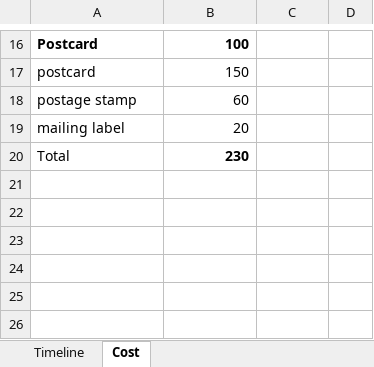
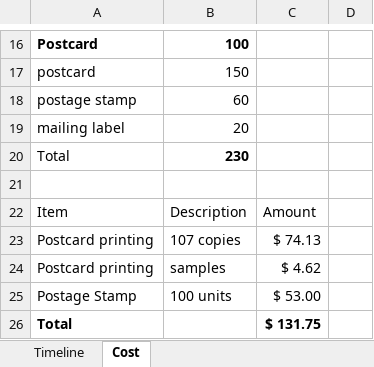
Before and after one commit to CynthiaHu/w241experiment, an Excel workbook: ProjectManagement.xlsx, sheet Cost, drawn as a sheet; only a part is shown, gaps mark what is left out; values as stored, in another font and other column widths than the file's, no borders; table styles not drawn; the diff names each change by its address in the sheet, - before the commit and + after, or states it on an @@ line.

Commit message:
update cost

```diff
--- a/ProjectManagement.xlsx (sheet Cost)
+++ b/ProjectManagement.xlsx (sheet Cost)
+row 21: (empty)
+row 22: Item | Description | Amount
+row 23: Postcard printing | 107 copies | $ 74.13
+row 24: Postcard printing | samples | $ 4.62
+row 25: Postage Stamp | 100 units | $ 53.00
+row 26: Total |  | $ 131.75
```
